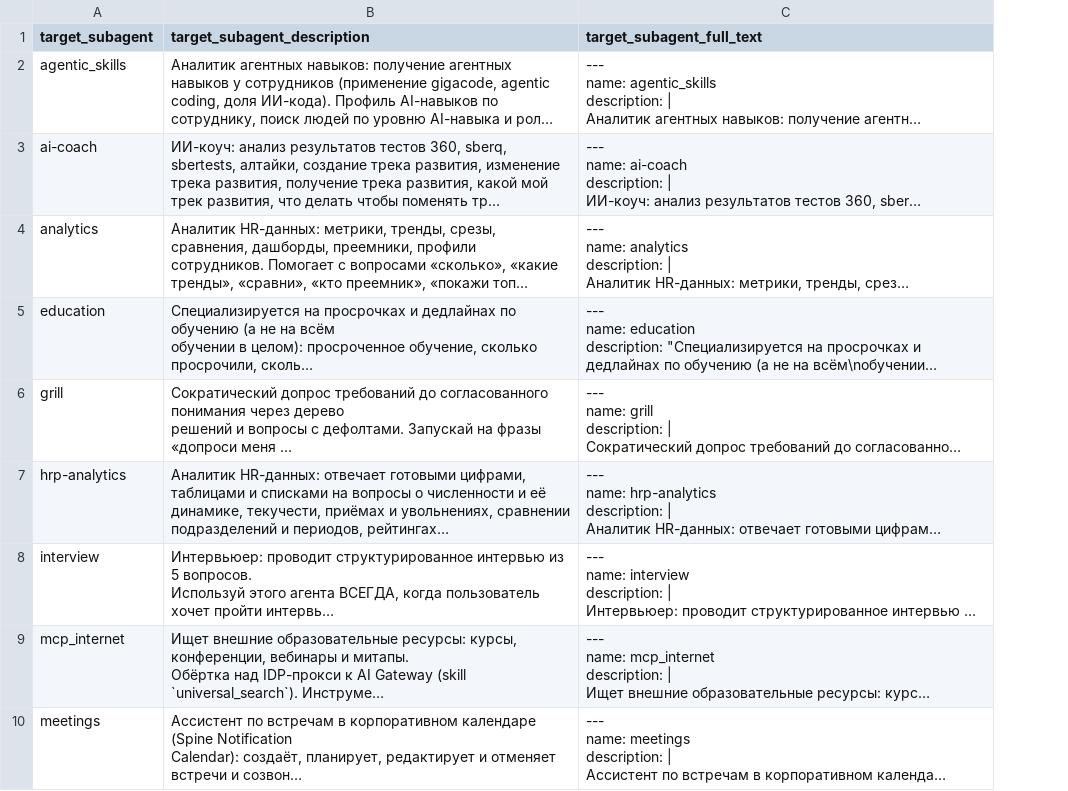
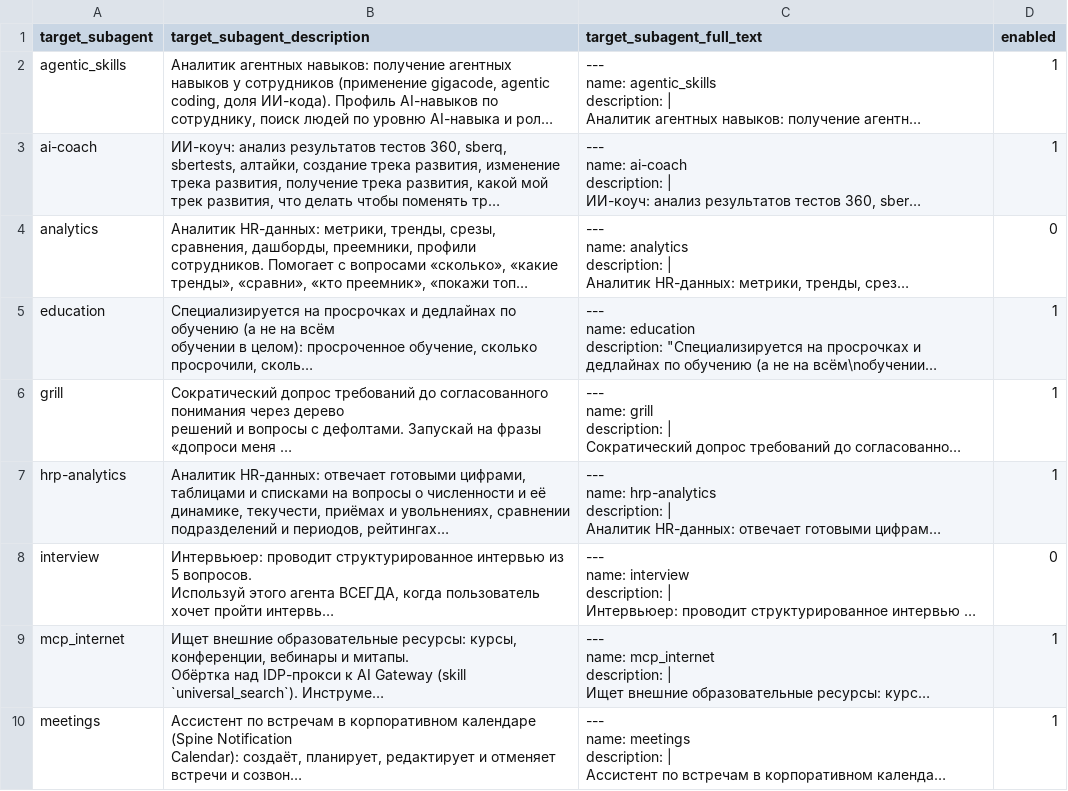
Before and after one commit to xaeliudzyh/jev-as-orchestrator, a CSV file: data/subagent_routing_exp2/subagents_routing_corpus.csv, drawn as a sheet; only a part is shown; long unchanged cells end in …; the diff names each change by its address in the sheet, - before the commit and + after, or states it on an @@ line.

Commit message:
two types of data(only enabled agents(default) and all agents)

```diff
--- a/data/subagent_routing_exp2/subagents_routing_corpus.csv
+++ b/data/subagent_routing_exp2/subagents_routing_corpus.csv
+column D (enabled), rows 2-10: 1 | 1 | 0 | 1 | 1 | 1 | 0 | 1 | 1
```
Also changed, not shown: 57 other files.
